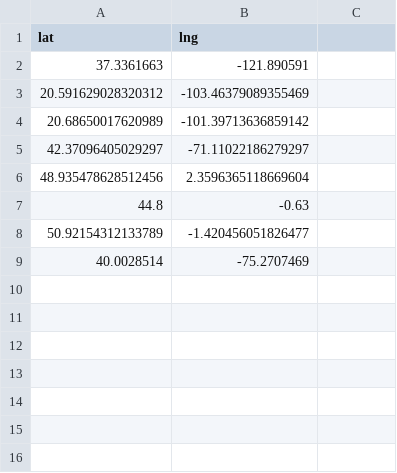
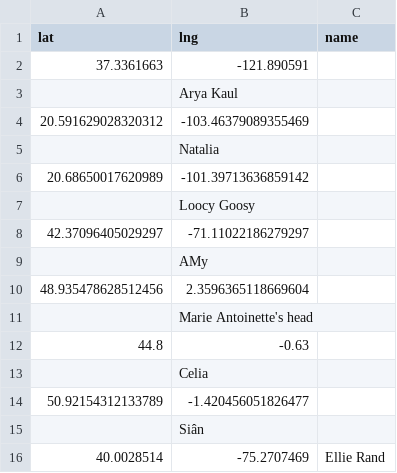
Before and after one commit to aryakaul/globe-test, a CSV file: docs/baym-test/locations.csv, drawn as a sheet.

```diff
--- a/docs/baym-test/locations.csv
+++ b/docs/baym-test/locations.csv
@@ -1,9 +1,16 @@
-lat,lng
+lat,lng,name
 37.3361663,-121.890591
+,Arya Kaul
 20.591629028320312,-103.46379089355469
+,Natalia
 20.68650017620989,-101.39713636859142
+,Loocy Goosy
 42.37096405029297, -71.11022186279297
+,AMy
 48.935478628512456,2.3596365118669604
+,Marie Antoinette's head
 44.8,-0.63
+,Celia
 50.92154312133789,-1.420456051826477
-40.0028514,-75.2707469
+,Siân
+40.0028514,-75.2707469,Ellie Rand
```
Also changed, not shown: 2 other files.
